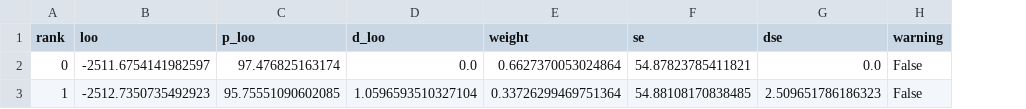
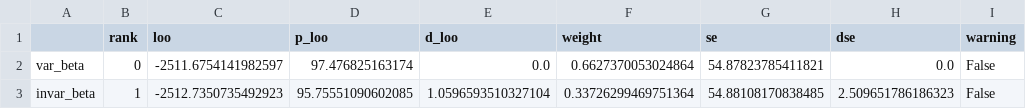
Before and after one commit to adkinsty/post_error_followup, a CSV file: output/metrics/compare/compare_memory.csv, drawn as a sheet; only a part is shown; the diff names each change by its address in the sheet, - before the commit and + after, or states it on an @@ line.

Commit message:
update compare tables to include model names as index

```diff
--- a/output/metrics/compare/compare_memory.csv
+++ b/output/metrics/compare/compare_memory.csv
+column A, rows 2-3: var_beta | invar_beta
```
Also changed, not shown: output/metrics/compare/compare_memory2.csv, output/metrics/compare/compare_memory_color_long.csv, 1 other file.
